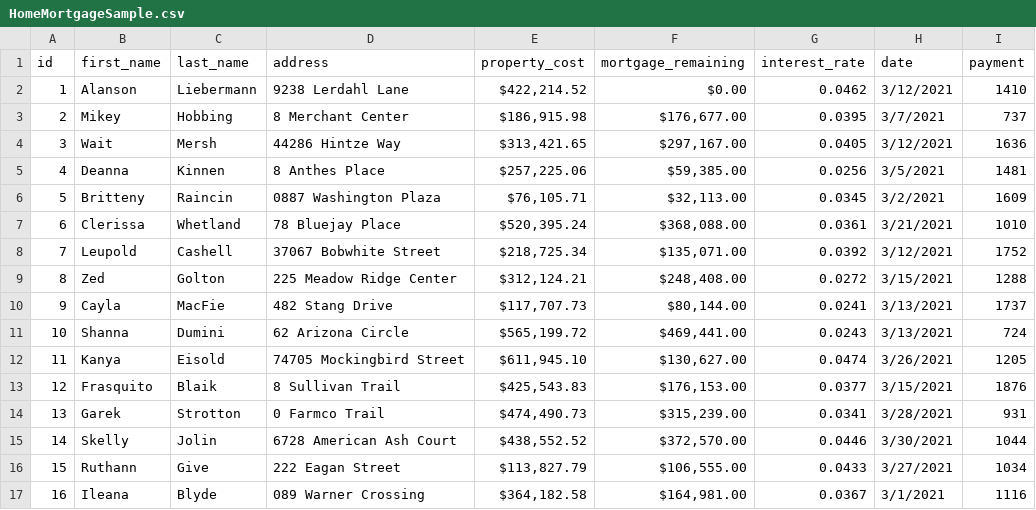
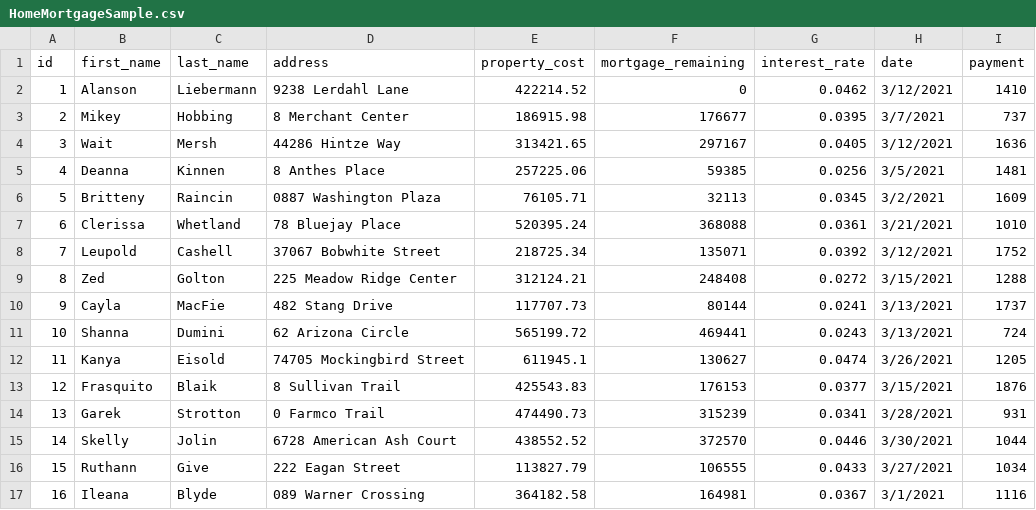
Before and after one commit to dillonscott/MIS-My-Repository, a CSV file: ShowMeWhatYouLearned ExtraCredit/ShowMeWhatYouLearned ExtraCredit/HomeMortgageSample.csv, drawn as a sheet; only a part is shown; the diff covers the shown part only.

```diff
--- a/ShowMeWhatYouLearned ExtraCredit/ShowMeWhatYouLearned ExtraCredit/HomeMortgageSample.csv
+++ b/ShowMeWhatYouLearned ExtraCredit/ShowMeWhatYouLearned ExtraCredit/HomeMortgageSample.csv
@@ -1,17 +1,17 @@
 id,first_name,last_name,address,property_cost,mortgage_remaining,interest_rate,date,payment
-1,Alanson,Liebermann,9238 Lerdahl Lane,"$422,214.52 ",$0.00 ,0.0462,3/12/2021,1410
-2,Mikey,Hobbing,8 Merchant Center,"$186,915.98 ","$176,677.00 ",0.0395,3/7/2021,737
-3,Wait,Mersh,44286 Hintze Way,"$313,421.65 ","$297,167.00 ",0.0405,3/12/2021,1636
-4,Deanna,Kinnen,8 Anthes Place,"$257,225.06 ","$59,385.00 ",0.0256,3/5/2021,1481
-5,Britteny,Raincin,0887 Washington Plaza,"$76,105.71 ","$32,113.00 ",0.0345,3/2/2021,1609
-6,Clerissa,Whetland,78 Bluejay Place,"$520,395.24 ","$368,088.00 ",0.0361,3/21/2021,1010
-7,Leupold,Cashell,37067 Bobwhite Street,"$218,725.34 ","$135,071.00 ",0.0392,3/12/2021,1752
-8,Zed,Golton,225 Meadow Ridge Center,"$312,124.21 ","$248,408.00 ",0.0272,3/15/2021,1288
-9,Cayla,MacFie,482 Stang Drive,"$117,707.73 ","$80,144.00 ",0.0241,3/13/2021,1737
-10,Shanna,Dumini,62 Arizona Circle,"$565,199.72 ","$469,441.00 ",0.0243,3/13/2021,724
-11,Kanya,Eisold,74705 Mockingbird Street,"$611,945.10 ","$130,627.00 ",0.0474,3/26/2021,1205
-12,Frasquito,Blaik,8 Sullivan Trail,"$425,543.83 ","$176,153.00 ",0.0377,3/15/2021,1876
-13,Garek,Strotton,0 Farmco Trail,"$474,490.73 ","$315,239.00 ",0.0341,3/28/2021,931
-14,Skelly,Jolin,6728 American Ash Court,"$438,552.52 ","$372,570.00 ",0.0446,3/30/2021,1044
-15,Ruthann,Give,222 Eagan Street,"$113,827.79 ","$106,555.00 ",0.0433,3/27/2021,1034
-16,Ileana,Blyde,089 Warner Crossing,"$364,182.58 ","$164,981.00 ",0.0367,3/1/2021,1116
+1,Alanson,Liebermann,9238 Lerdahl Lane,422214.52,0,0.0462,3/12/2021,1410
+2,Mikey,Hobbing,8 Merchant Center,186915.98,176677,0.0395,3/7/2021,737
+3,Wait,Mersh,44286 Hintze Way,313421.65,297167,0.0405,3/12/2021,1636
+4,Deanna,Kinnen,8 Anthes Place,257225.06,59385,0.0256,3/5/2021,1481
+5,Britteny,Raincin,0887 Washington Plaza,76105.71,32113,0.0345,3/2/2021,1609
+6,Clerissa,Whetland,78 Bluejay Place,520395.24,368088,0.0361,3/21/2021,1010
+7,Leupold,Cashell,37067 Bobwhite Street,218725.34,135071,0.0392,3/12/2021,1752
+8,Zed,Golton,225 Meadow Ridge Center,312124.21,248408,0.0272,3/15/2021,1288
+9,Cayla,MacFie,482 Stang Drive,117707.73,80144,0.0241,3/13/2021,1737
+10,Shanna,Dumini,62 Arizona Circle,565199.72,469441,0.0243,3/13/2021,724
+11,Kanya,Eisold,74705 Mockingbird Street,611945.1,130627,0.0474,3/26/2021,1205
+12,Frasquito,Blaik,8 Sullivan Trail,425543.83,176153,0.0377,3/15/2021,1876
+13,Garek,Strotton,0 Farmco Trail,474490.73,315239,0.0341,3/28/2021,931
+14,Skelly,Jolin,6728 American Ash Court,438552.52,372570,0.0446,3/30/2021,1044
+15,Ruthann,Give,222 Eagan Street,113827.79,106555,0.0433,3/27/2021,1034
+16,Ileana,Blyde,089 Warner Crossing,364182.58,164981,0.0367,3/1/2021,1116
```
Also changed, not shown: 128 edited cells elsewhere in this file, 1 other file.
